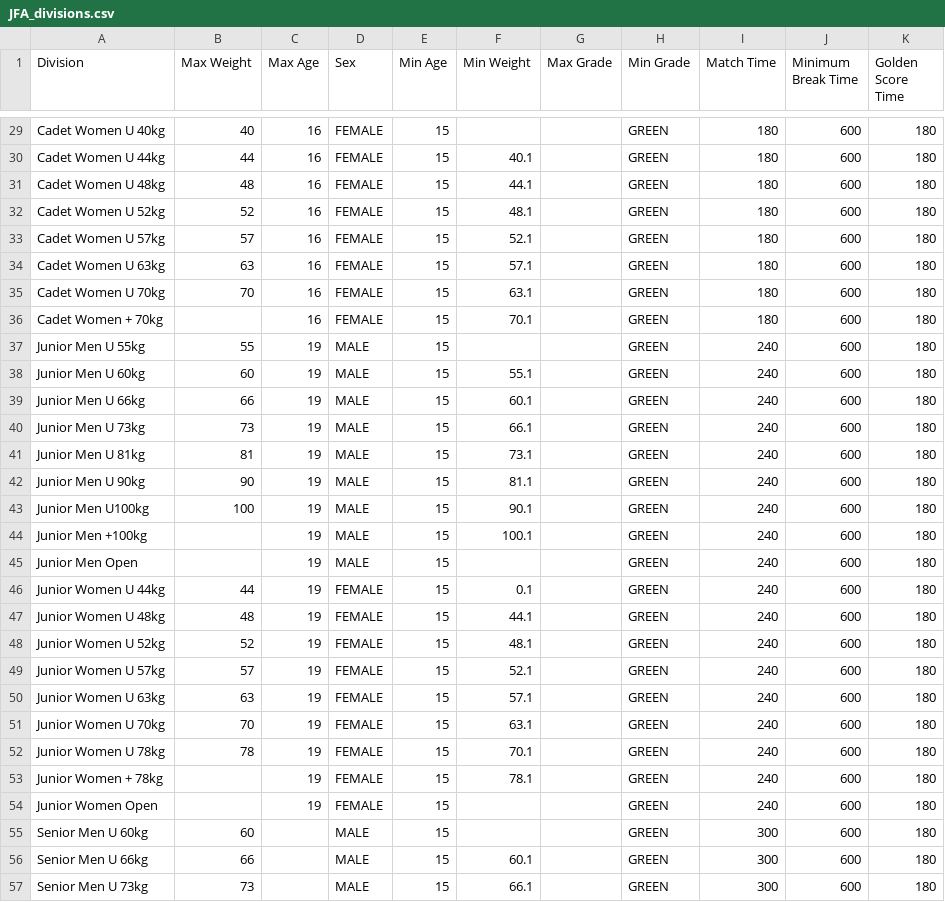
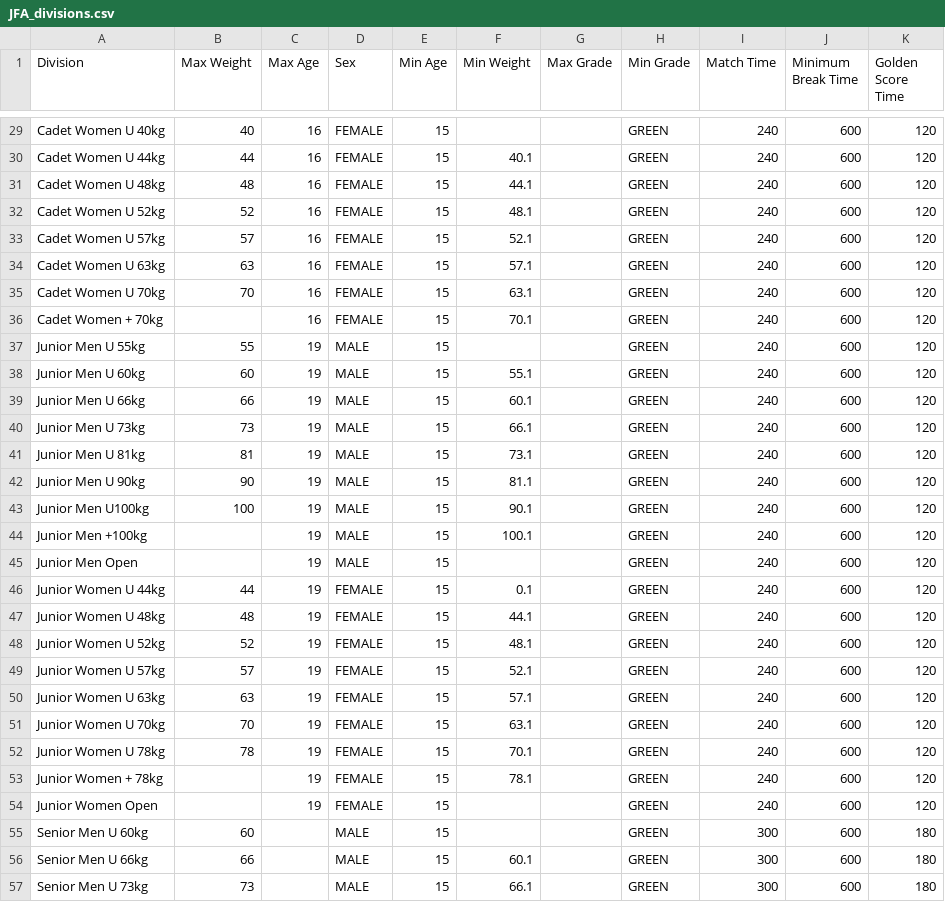
Before and after one commit to ammojamo/Judo-Event-Manager, a CSV file: resources/division/JFA_divisions.csv, drawn as a sheet; only a part is shown, gaps mark what is left out; the diff covers the shown part only; the diff names each change by its address in the sheet, - before the commit and + after, or states it on an @@ line.

```diff
--- a/resources/division/JFA_divisions.csv
+++ b/resources/division/JFA_divisions.csv
-I29:I36 (Match Time): 180
+I29:I36 (Match Time): 240
-K29:K54 (Golden Score Time): 180
+K29:K54 (Golden Score Time): 120
```
Also changed, not shown: 35 edited cells elsewhere in this file, resources/division/JudoSA_divisions.csv.
